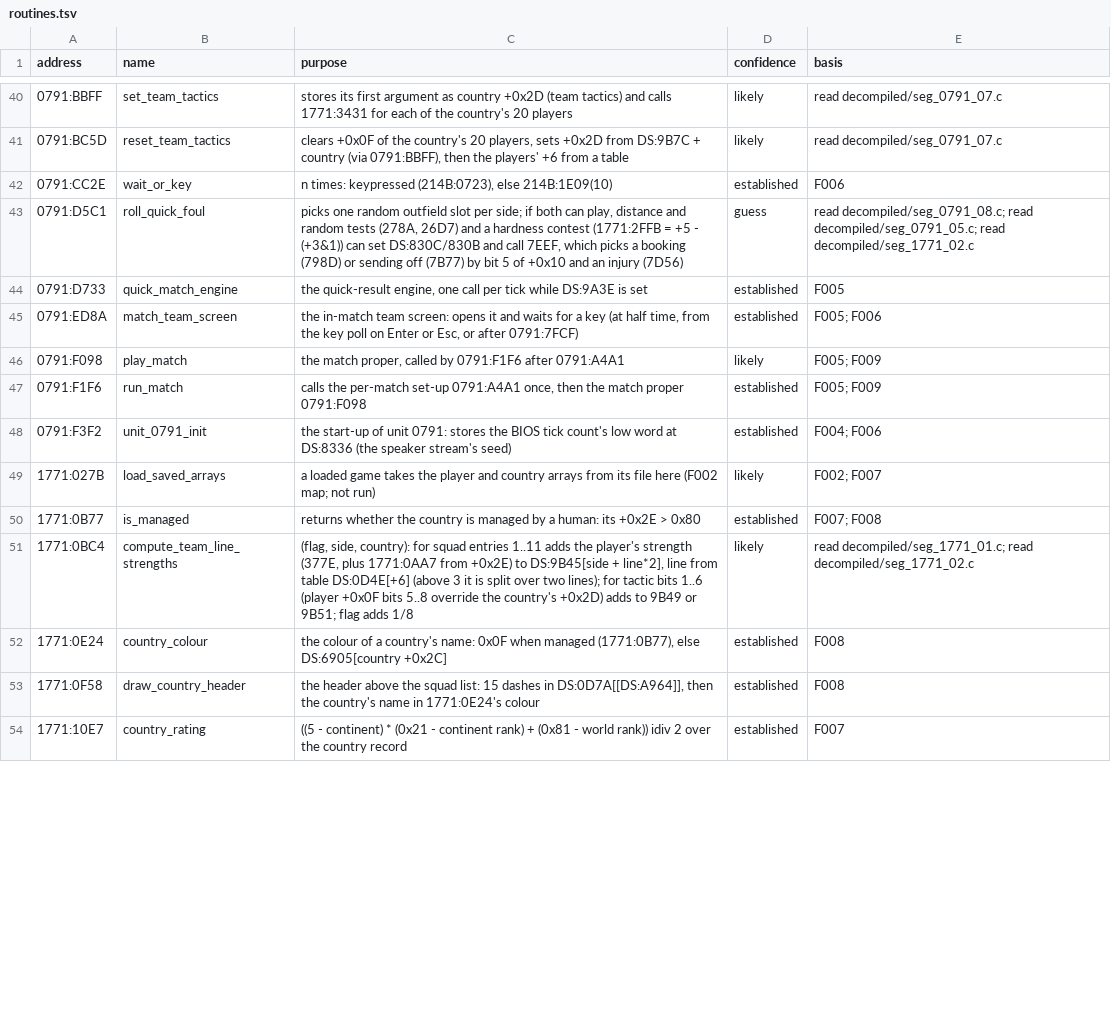
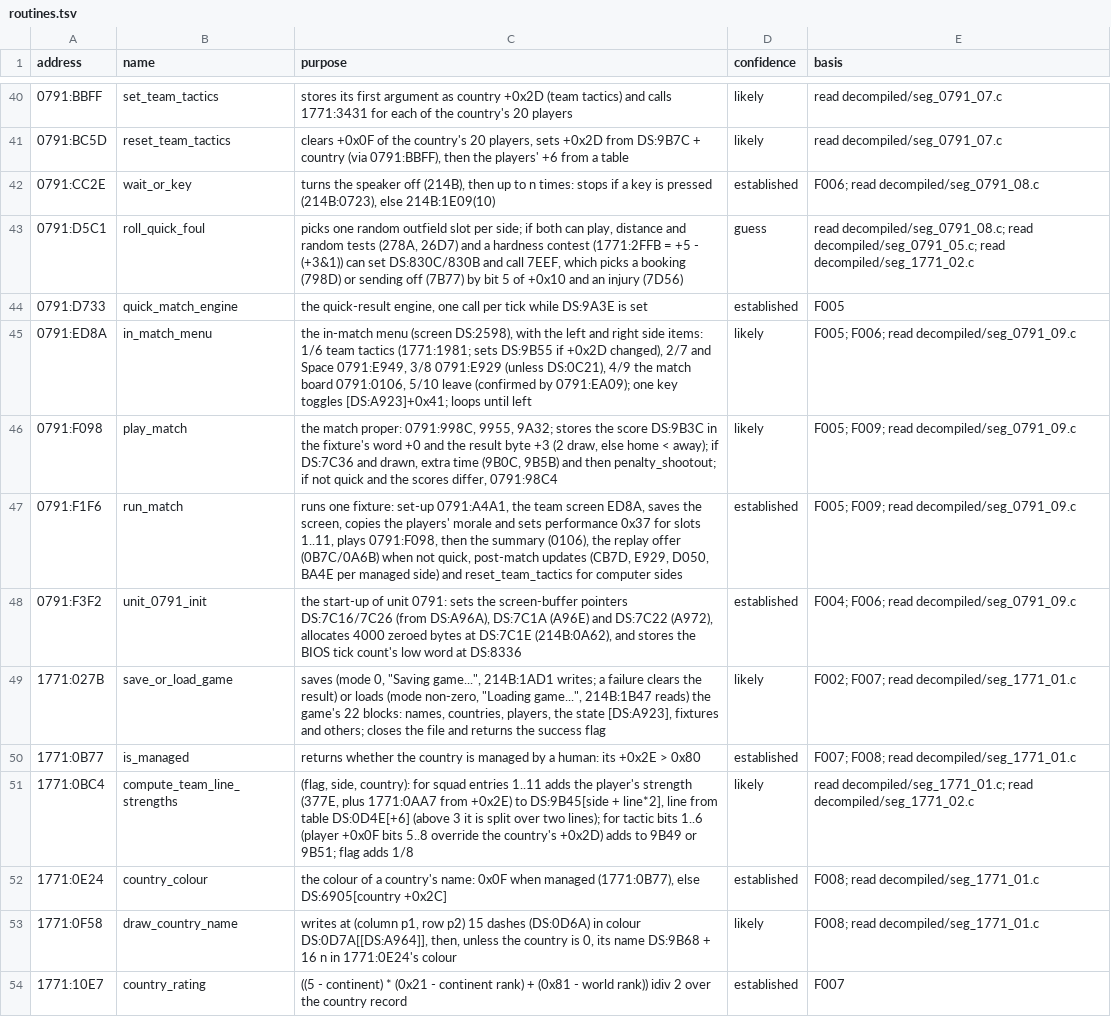
Before and after one commit to diegoami/goal2-archaeology, a TSV file: static/goal-exe/annotations/routines.tsv, drawn as a sheet; only a part is shown, gaps mark what is left out; the diff covers the shown part only.

```diff
--- a/static/goal-exe/annotations/routines.tsv
+++ b/static/goal-exe/annotations/routines.tsv
@@ -41,14 +41,14 @@ address	name	purpose	confidence	basis
 0791:BC5D	reset_team_tactics	clears +0x0F of the country's 20 players, sets +0x2D from DS:9B7C + country (via 0791:BBFF), then the players' +6 from a table	likely	read decompiled/seg_0791_07.c
-0791:CC2E	wait_or_key	n times: keypressed (214B:0723), else 214B:1E09(10)	established	F006
+0791:CC2E	wait_or_key	turns the speaker off (214B), then up to n times: stops if a key is pressed (214B:0723), else 214B:1E09(10)	established	F006; read decompiled/seg_0791_08.c
 0791:D5C1	roll_quick_foul	picks one random outfield slot per side; if both can play, distance and random tests (278A, 26D7) and a hardness contest (1771:2FFB = +5 - (+3&1)) can set DS:830C/830B and call 7EEF, which picks a booking (798D) or sending off (7B77) by bit 5 of +0x10 and an injury (7D56)	guess	read decompiled/seg_0791_08.c; read decompiled/seg_0791_05.c; read decompiled/seg_1771_02.c
 0791:D733	quick_match_engine	the quick-result engine, one call per tick while DS:9A3E is set	established	F005
-0791:ED8A	match_team_screen	the in-match team screen: opens it and waits for a key (at half time, from the key poll on Enter or Esc, or after 0791:7FCF)	established	F005; F006
-0791:F098	play_match	the match proper, called by 0791:F1F6 after 0791:A4A1	likely	F005; F009
-0791:F1F6	run_match	calls the per-match set-up 0791:A4A1 once, then the match proper 0791:F098	established	F005; F009
-0791:F3F2	unit_0791_init	the start-up of unit 0791: stores the BIOS tick count's low word at DS:8336 (the speaker stream's seed)	established	F004; F006
-1771:027B	load_saved_arrays	a loaded game takes the player and country arrays from its file here (F002 map; not run)	likely	F002; F007
-1771:0B77	is_managed	returns whether the country is managed by a human: its +0x2E > 0x80	established	F007; F008
+0791:ED8A	in_match_menu	the in-match menu (screen DS:2598), with the left and right side items: 1/6 team tactics (1771:1981; sets DS:9B55 if +0x2D changed), 2/7 and Space 0791:E949, 3/8 0791:E929 (unless DS:0C21), 4/9 the match board 0791:0106, 5/10 leave (confirmed by 0791:EA09); one key toggles [DS:A923]+0x41; loops until left	likely	F005; F006; read decompiled/seg_0791_09.c
+0791:F098	play_match	the match proper: 0791:998C, 9955, 9A32; stores the score DS:9B3C in the fixture's word +0 and the result byte +3 (2 draw, else home < away); if DS:7C36 and drawn, extra time (9B0C, 9B5B) and then penalty_shootout; if not quick and the scores differ, 0791:98C4	likely	F005; F009; read decompiled/seg_0791_09.c
+0791:F1F6	run_match	runs one fixture: set-up 0791:A4A1, the team screen ED8A, saves the screen, copies the players' morale and sets performance 0x37 for slots 1..11, plays 0791:F098, then the summary (0106), the replay offer (0B7C/0A6B) when not quick, post-match updates (CB7D, E929, D050, BA4E per managed side) and reset_team_tactics for computer sides	established	F005; F009; read decompiled/seg_0791_09.c
+0791:F3F2	unit_0791_init	the start-up of unit 0791: sets the screen-buffer pointers DS:7C16/7C26 (from DS:A96A), DS:7C1A (A96E) and DS:7C22 (A972), allocates 4000 zeroed bytes at DS:7C1E (214B:0A62), and stores the BIOS tick count's low word at DS:8336	established	F004; F006; read decompiled/seg_0791_09.c
+1771:027B	save_or_load_game	saves (mode 0, "Saving game...", 214B:1AD1 writes; a failure clears the result) or loads (mode non-zero, "Loading game...", 214B:1B47 reads) the game's 22 blocks: names, countries, players, the state [DS:A923], fixtures and others; closes the file and returns the success flag	likely	F002; F007; read decompiled/seg_1771_01.c
+1771:0B77	is_managed	returns whether the country is managed by a human: its +0x2E > 0x80	established	F007; F008; read decompiled/seg_1771_01.c
 1771:0BC4	compute_team_line_strengths	(flag, side, country): for squad entries 1..11 adds the player's strength (377E, plus 1771:0AA7 from +0x2E) to DS:9B45[side + line*2], line from table DS:0D4E[+6] (above 3 it is split over two lines); for tactic bits 1..6 (player +0x0F bits 5..8 override the country's +0x2D) adds to 9B49 or 9B51; flag adds 1/8	likely	read decompiled/seg_1771_01.c; read decompiled/seg_1771_02.c
-1771:0E24	country_colour	the colour of a country's name: 0x0F when managed (1771:0B77), else DS:6905[country +0x2C]	established	F008
-1771:0F58	draw_country_header	the header above the squad list: 15 dashes in DS:0D7A[[DS:A964]], then the country's name in 1771:0E24's colour	established	F008
+1771:0E24	country_colour	the colour of a country's name: 0x0F when managed (1771:0B77), else DS:6905[country +0x2C]	established	F008; read decompiled/seg_1771_01.c
+1771:0F58	draw_country_name	writes at (column p1, row p2) 15 dashes (DS:0D6A) in colour DS:0D7A[[DS:A964]], then, unless the country is 0, its name DS:9B68 + 16 n in 1771:0E24's colour	likely	F008; read decompiled/seg_1771_01.c
 1771:10E7	country_rating	((5 - continent) * (0x21 - continent rank) + (0x81 - world rank)) idiv 2 over the country record	established	F007
```
Also changed, not shown: 79 edited cells elsewhere in this file.
